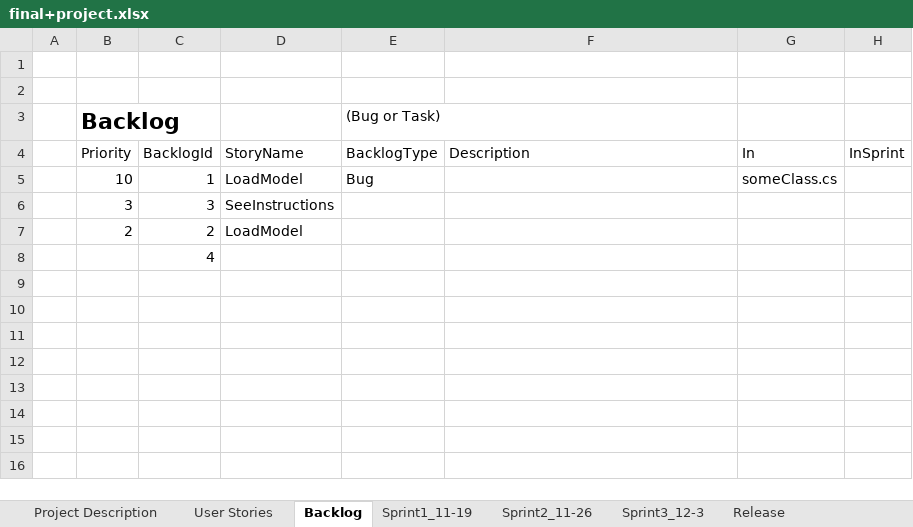
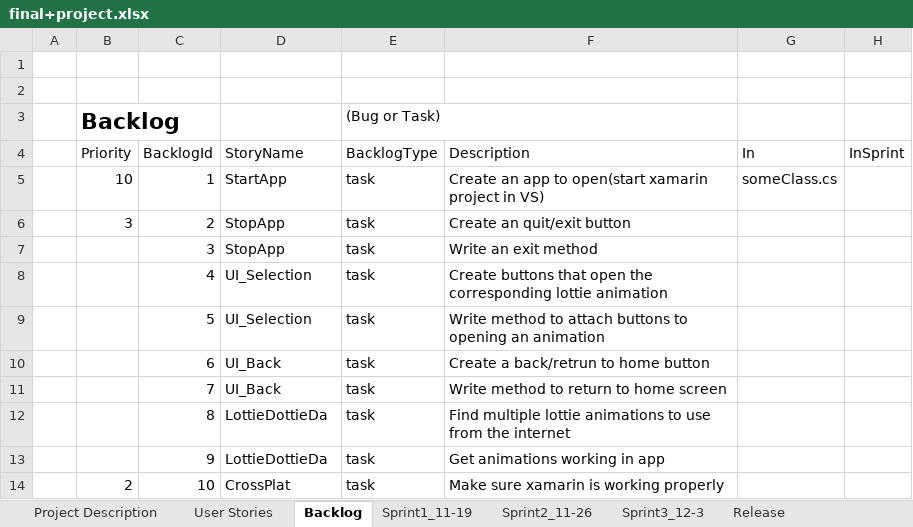
Before and after one commit to wfergus/GraphicsAppsFinal, an Excel workbook: final+project.xlsx, sheet Backlog, drawn as a sheet; values as stored, in another font and other column widths than the file's, no borders; table styles not drawn; removed rows and columns are numbered as before the commit, all else as after; the diff names each change by its address in the sheet, - before the commit and + after, or states it on an @@ line.

Commit message:
adds backlog and sprints

```diff
--- a/final+project.xlsx (sheet Backlog)
+++ b/final+project.xlsx (sheet Backlog)
-D5 (StoryName): LoadModel
+D5 (StoryName): StartApp
-E5 (BacklogType): Bug
+E5 (BacklogType): task
-F5 (Description): (empty)
+F5 (Description): Create an app to open(start xamarin project in VS)
-row 6:  | 3 | 3 | SeeInstructions
-row 7:  | 2 | 2 | LoadModel
-row 8:  |  | 4
+row 6:  | 3 | 2 | StopApp | task | Create an quit/exit button
+row 7:  |  | 3 | StopApp | task | Write an exit method
+row 8:  |  | 4 | UI_Selection | task | Create buttons that open the corresponding lottie animation
+row 9:  |  | 5 | UI_Selection | task | Write method to attach buttons to opening an animation
+row 10:  |  | 6 | UI_Back | task | Create a back/retrun to home button
+row 11:  |  | 7 | UI_Back | task | Write method to return to home screen
+row 12:  |  | 8 | LottieDottieDa | task | Find multiple lottie animations to use from the internet
+row 13:  |  | 9 | LottieDottieDa | task | Get animations working in app
+row 14:  | 2 | 10 | CrossPlat | task | Make sure xamarin is working properly
```
Also changed, not shown: sheet Sprint2_11-26, sheet Sprint3_12-3, sheet Sprint1_11-19, sheet User Stories.
